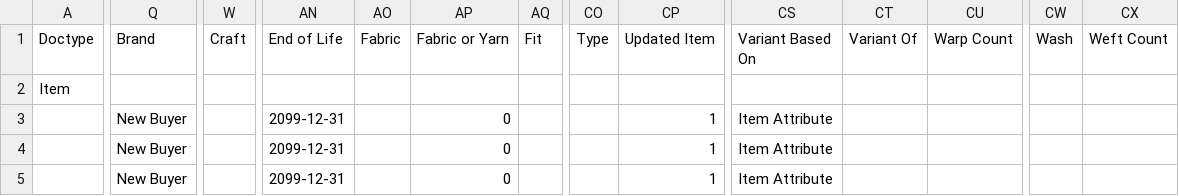
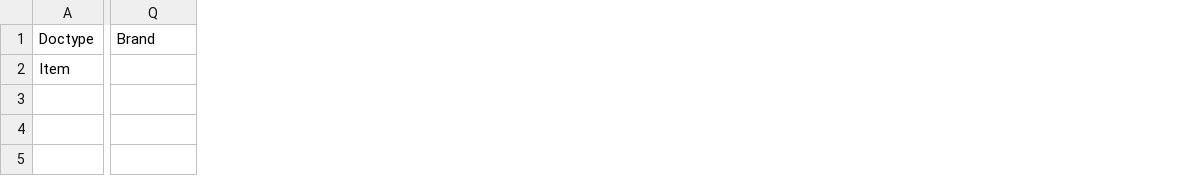
Before and after one commit to thanan830/csv_upload_test, a CSV file: Items1.csv, drawn as a sheet; only a part is shown, gaps mark what is left out; the diff names each change by its address in the sheet, - before the commit and + after, or states it on an @@ line.

```diff
--- a/Items1.csv
+++ b/Items1.csv
-column W (Craft), empty
-column AN (End of Life), rows 3-5: all 2099-12-31
-column AO (Fabric), empty
-column AP (Fabric or Yarn), rows 3-5: all 0
-column AQ (Fit), empty
-column CO (Type), empty
-column CP (Updated Item), rows 3-5: all 1
-column CS (Variant Based On), rows 3-5: all Item Attribute
-column CT (Variant Of), empty
-column CU (Warp Count), empty
-column CW (Wash), empty
-column CX (Weft Count), empty
-Q3:Q5 (Brand): New Buyer
+Q3:Q5 (Brand): (empty)
```
Also changed, not shown: 1 other file.
